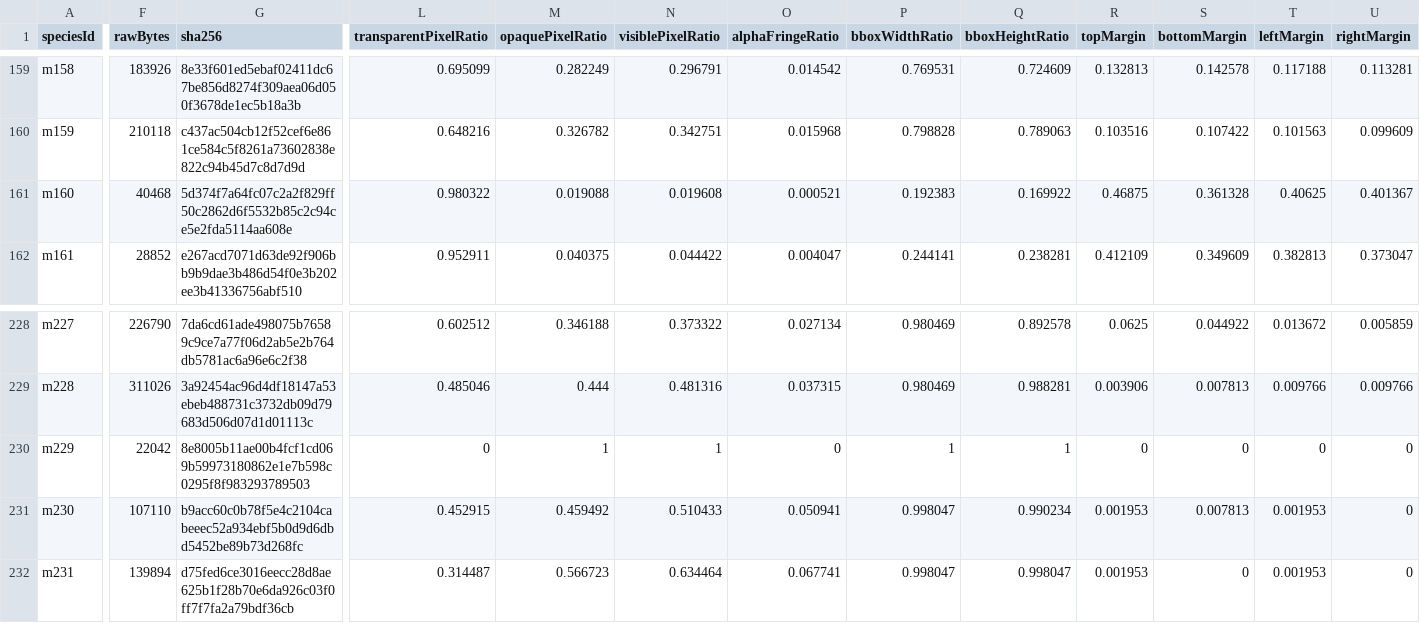
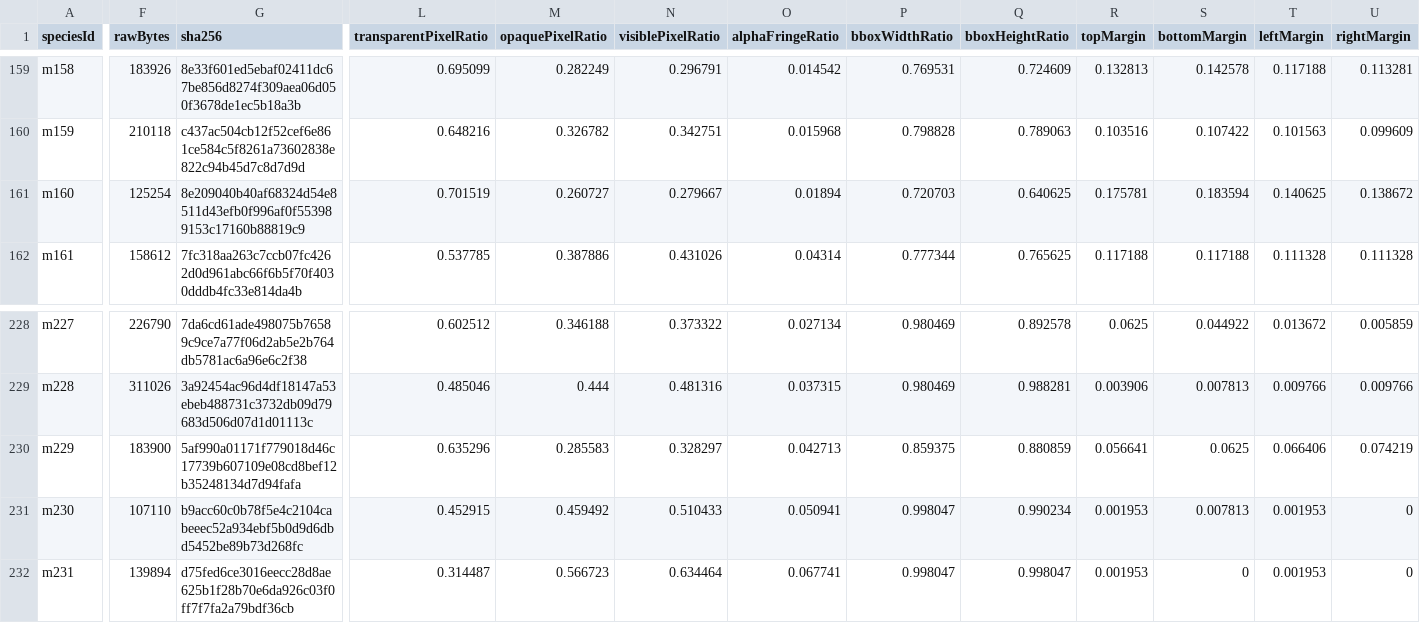
Before and after one commit to syoudai0514/mana-evo, a CSV file: design/rebuild/asset-production/final-visual-audit/metrics.csv, drawn as a sheet; only a part is shown, gaps mark what is left out; the diff covers the shown part only; the diff names each change by its address in the sheet, - before the commit and + after, or states it on an @@ line.

```diff
--- a/design/rebuild/asset-production/final-visual-audit/metrics.csv
+++ b/design/rebuild/asset-production/final-visual-audit/metrics.csv
-F161 (rawBytes): 40468
+F161 (rawBytes): 125254
-G161 (sha256): 5d374f7a64fc07c2a2f829ff50c2862d6f5532b85c2c94ce5e2fda5114aa608e
+G161 (sha256): 8e209040b40af68324d54e8511d43efb0f996af0f553989153c17160b88819c9
-L161 (transparentPixelRatio): 0.980322
+L161 (transparentPixelRatio): 0.701519
-M161 (opaquePixelRatio): 0.019088
+M161 (opaquePixelRatio): 0.260727
-N161 (visiblePixelRatio): 0.019608
+N161 (visiblePixelRatio): 0.279667
-O161 (alphaFringeRatio): 0.000521
+O161 (alphaFringeRatio): 0.01894
-P161 (bboxWidthRatio): 0.192383
+P161 (bboxWidthRatio): 0.720703
-Q161 (bboxHeightRatio): 0.169922
+Q161 (bboxHeightRatio): 0.640625
-R161 (topMargin): 0.46875
+R161 (topMargin): 0.175781
-S161 (bottomMargin): 0.361328
+S161 (bottomMargin): 0.183594
-T161 (leftMargin): 0.40625
+T161 (leftMargin): 0.140625
-U161 (rightMargin): 0.401367
+U161 (rightMargin): 0.138672
-F162 (rawBytes): 28852
+F162 (rawBytes): 158612
-G162 (sha256): e267acd7071d63de92f906bb9b9dae3b486d54f0e3b202ee3b41336756abf510
+G162 (sha256): 7fc318aa263c7ccb07fc4262d0d961abc66f6b5f70f4030dddb4fc33e814da4b
-L162 (transparentPixelRatio): 0.952911
+L162 (transparentPixelRatio): 0.537785
-M162 (opaquePixelRatio): 0.040375
+M162 (opaquePixelRatio): 0.387886
-N162 (visiblePixelRatio): 0.044422
+N162 (visiblePixelRatio): 0.431026
-O162 (alphaFringeRatio): 0.004047
+O162 (alphaFringeRatio): 0.04314
-P162 (bboxWidthRatio): 0.244141
+P162 (bboxWidthRatio): 0.777344
-Q162 (bboxHeightRatio): 0.238281
+Q162 (bboxHeightRatio): 0.765625
-R162 (topMargin): 0.412109
+R162 (topMargin): 0.117188
-S162 (bottomMargin): 0.349609
+S162 (bottomMargin): 0.117188
-T162 (leftMargin): 0.382813
+T162 (leftMargin): 0.111328
-U162 (rightMargin): 0.373047
+U162 (rightMargin): 0.111328
-F230 (rawBytes): 22042
+F230 (rawBytes): 183900
-G230 (sha256): 8e8005b11ae00b4fcf1cd069b59973180862e1e7b598c0295f8f983293789503
+G230 (sha256): 5af990a01171f779018d46c17739b607109e08cd8bef12b35248134d7d94fafa
-L230 (transparentPixelRatio): 0
+L230 (transparentPixelRatio): 0.635296
-M230 (opaquePixelRatio): 1
+M230 (opaquePixelRatio): 0.285583
-N230 (visiblePixelRatio): 1
+N230 (visiblePixelRatio): 0.328297
-O230 (alphaFringeRatio): 0
+O230 (alphaFringeRatio): 0.042713
-P230 (bboxWidthRatio): 1
+P230 (bboxWidthRatio): 0.859375
-Q230 (bboxHeightRatio): 1
+Q230 (bboxHeightRatio): 0.880859
-R230 (topMargin): 0
+R230 (topMargin): 0.056641
-S230 (bottomMargin): 0
+S230 (bottomMargin): 0.0625
-T230 (leftMargin): 0
+T230 (leftMargin): 0.066406
-U230 (rightMargin): 0
+U230 (rightMargin): 0.074219
```
Also changed, not shown: 130 edited cells elsewhere in this file, design/rebuild/asset-production/final-visual-audit/classification.csv, design/rebuild/asset-production/final-visual-audit/family-review.csv, 15 other files.
